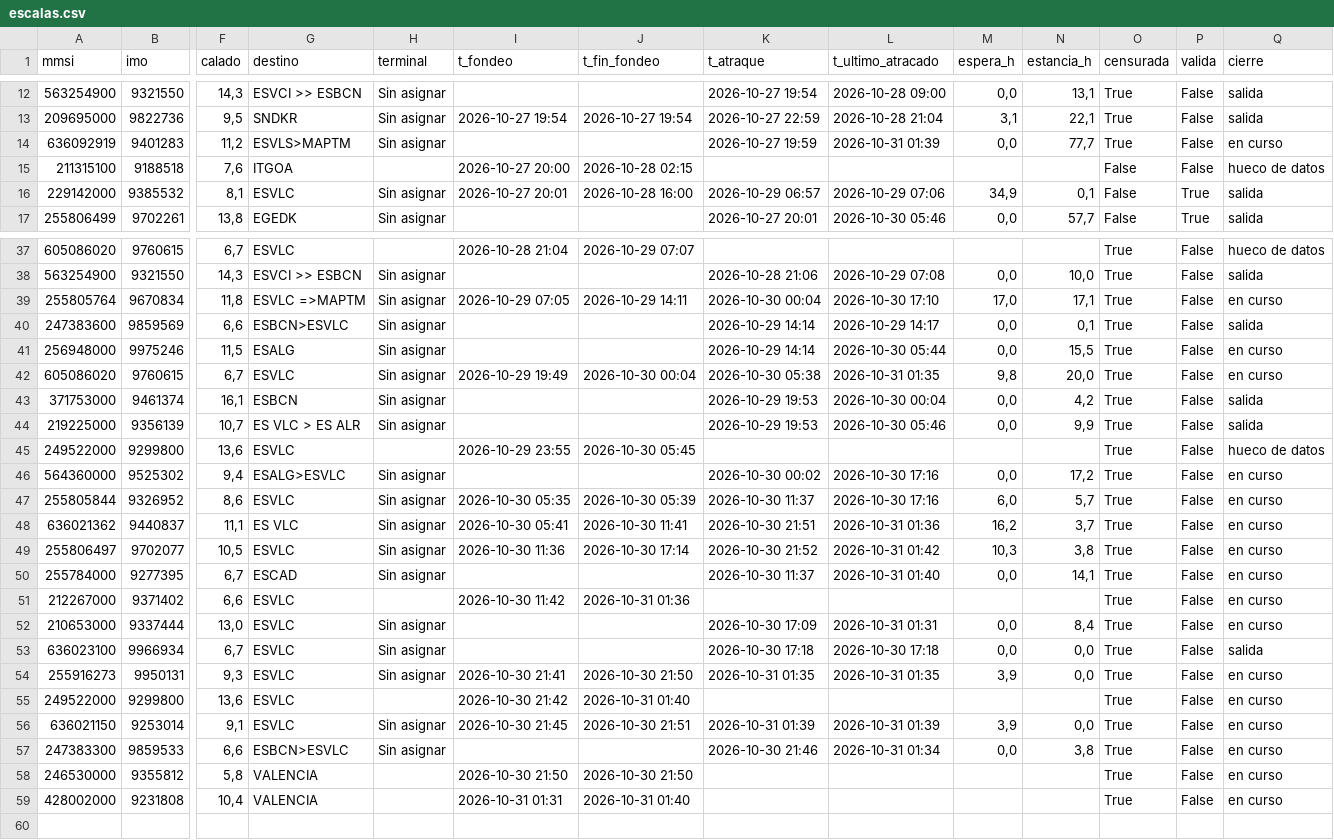
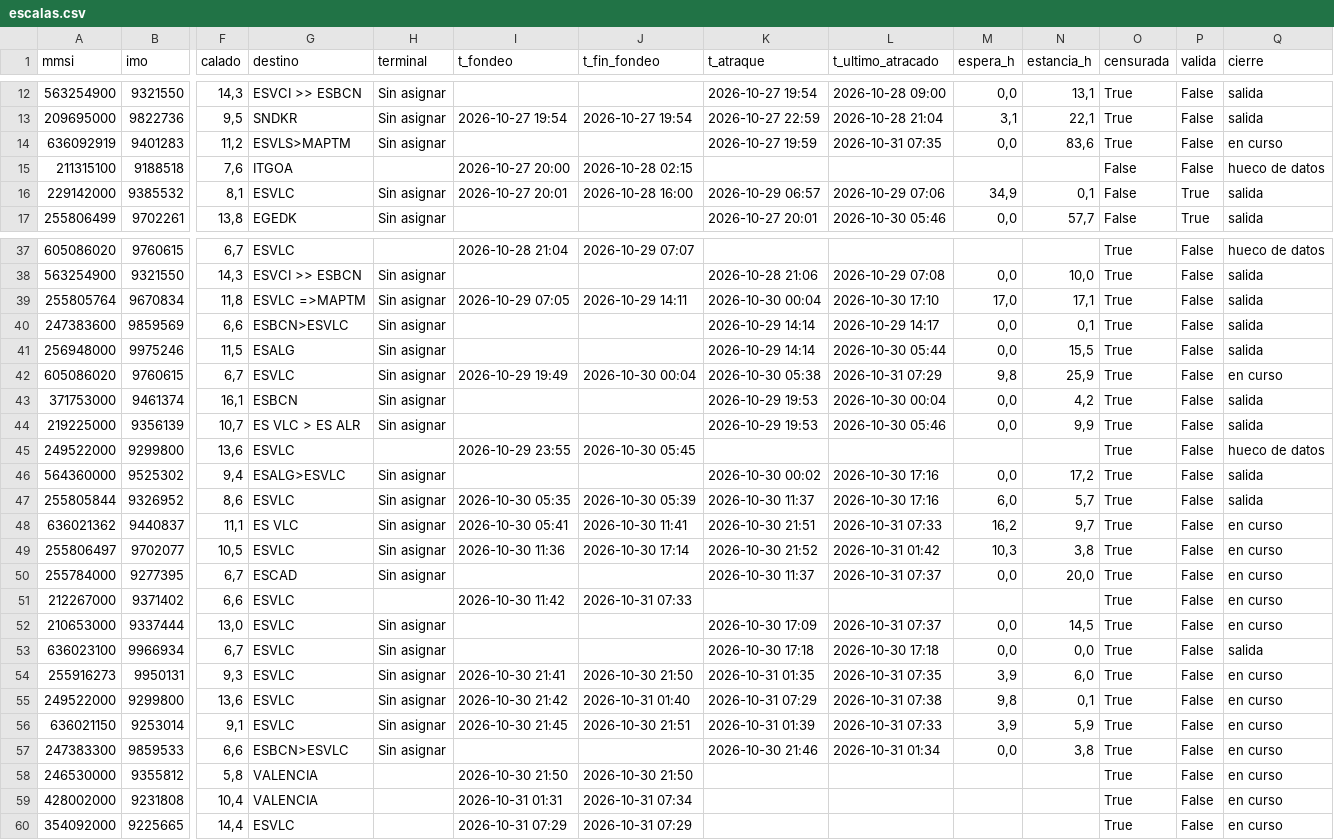
Before and after one commit to prepuccio67/ais-valencia-tfg, a CSV file: salidas/escalas.csv, drawn as a sheet; only a part is shown, gaps mark what is left out; rows hold the shown columns only; the diff covers the shown part only; the diff names each change by its address in the sheet, - before the commit and + after, or states it on an @@ line.

```diff
--- a/salidas/escalas.csv
+++ b/salidas/escalas.csv
-L14 (t_ultimo_atracado): 2026-10-31 01:39
+L14 (t_ultimo_atracado): 2026-10-31 07:35
-N14 (estancia_h): 77,7
+N14 (estancia_h): 83,6
-Q39 (cierre): en curso
+Q39 (cierre): salida
-Q41 (cierre): en curso
+Q41 (cierre): salida
-L42 (t_ultimo_atracado): 2026-10-31 01:35
+L42 (t_ultimo_atracado): 2026-10-31 07:29
-N42 (estancia_h): 20,0
+N42 (estancia_h): 25,9
-Q46:Q47 (cierre): en curso
+Q46:Q47 (cierre): salida
-L48 (t_ultimo_atracado): 2026-10-31 01:36
+L48 (t_ultimo_atracado): 2026-10-31 07:33
-N48 (estancia_h): 3,7
+N48 (estancia_h): 9,7
-L50 (t_ultimo_atracado): 2026-10-31 01:40
+L50 (t_ultimo_atracado): 2026-10-31 07:37
-N50 (estancia_h): 14,1
+N50 (estancia_h): 20,0
-J51 (t_fin_fondeo): 2026-10-31 01:36
+J51 (t_fin_fondeo): 2026-10-31 07:33
-L52 (t_ultimo_atracado): 2026-10-31 01:31
+L52 (t_ultimo_atracado): 2026-10-31 07:37
-N52 (estancia_h): 8,4
+N52 (estancia_h): 14,5
-L54 (t_ultimo_atracado): 2026-10-31 01:35
+L54 (t_ultimo_atracado): 2026-10-31 07:35
-N54 (estancia_h): 0,0
+N54 (estancia_h): 6,0
-H55 (terminal): (empty)
+H55 (terminal): Sin asignar
-K55 (t_atraque): (empty)
+K55 (t_atraque): 2026-10-31 07:29
-L55 (t_ultimo_atracado): (empty)
+L55 (t_ultimo_atracado): 2026-10-31 07:38
-M55 (espera_h): (empty)
+M55 (espera_h): 9,8
-N55 (estancia_h): (empty)
+N55 (estancia_h): 0,1
-L56 (t_ultimo_atracado): 2026-10-31 01:39
+L56 (t_ultimo_atracado): 2026-10-31 07:33
-N56 (estancia_h): 0,0
+N56 (estancia_h): 5,9
-J59 (t_fin_fondeo): 2026-10-31 01:40
+J59 (t_fin_fondeo): 2026-10-31 07:34
+row 60: 354092000 | 9225665 | 14,4 | ESVLC |  | 2026-10-31 07:29 | 2026-10-31 07:29 |  |  |  |  | True | False | en curso
```
Also changed, not shown: 8 edited cells elsewhere in this file, datos/estaticos_2026-10-31.csv, salidas/cobertura.csv, 3 other files.
